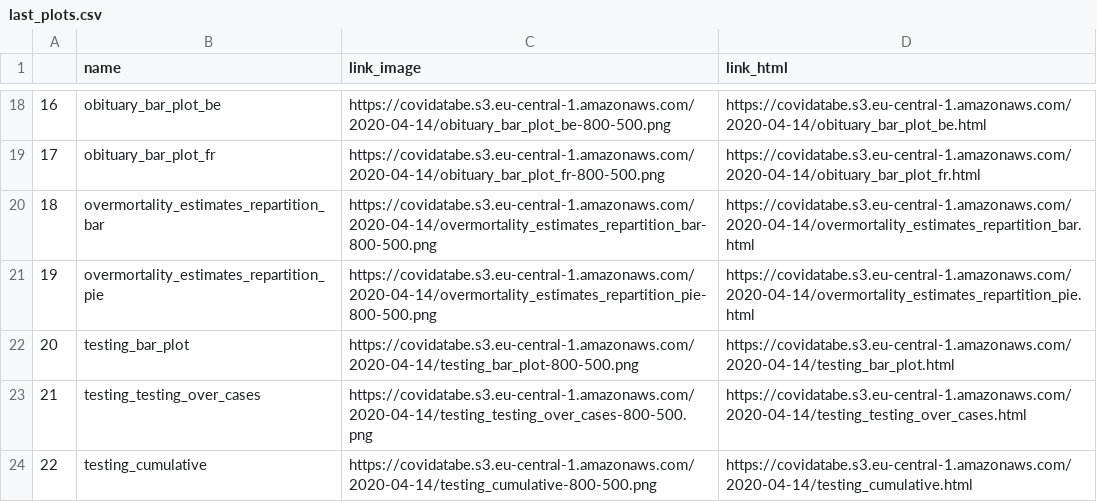
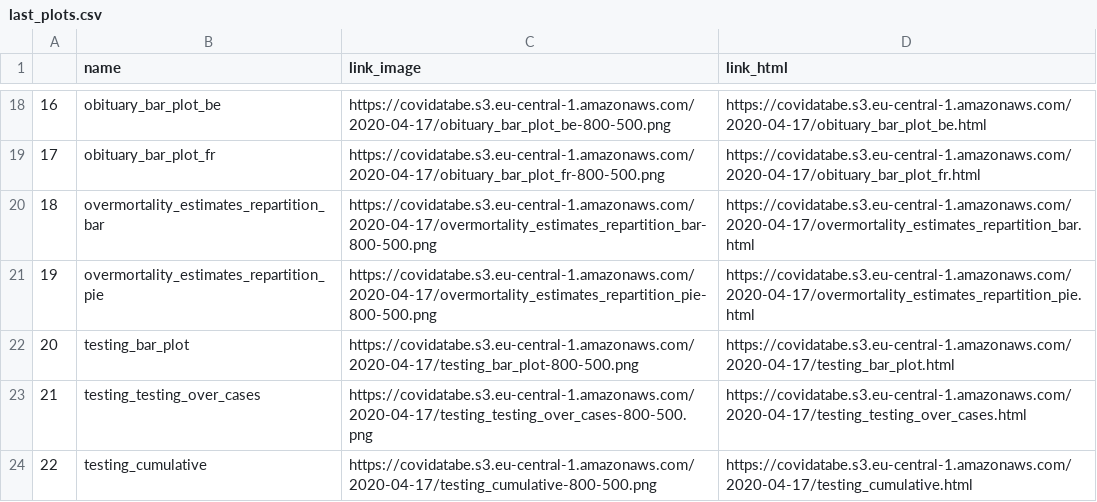
Before and after one commit to pschaus/covidbe-opendata, a CSV file: static/csv/last_plots.csv, drawn as a sheet; only a part is shown, gaps mark what is left out; the diff covers the shown part only.

```diff
--- a/static/csv/last_plots.csv
+++ b/static/csv/last_plots.csv
@@ -18,7 +18,7 @@
-16,obituary_bar_plot_be,https://covidatabe.s3.eu-central-1.amazonaws.com/2020-04-14/obituary_bar_plot_be-800-500.png,https://covidatabe.s3.eu-central-1.amazonaws.com/2020-04-14/obituary_bar_plot_be.html
-17,obituary_bar_plot_fr,https://covidatabe.s3.eu-central-1.amazonaws.com/2020-04-14/obituary_bar_plot_fr-800-500.png,https://covidatabe.s3.eu-central-1.amazonaws.com/2020-04-14/obituary_bar_plot_fr.html
-18,overmortality_estimates_repartition_bar,https://covidatabe.s3.eu-central-1.amazonaws.com/2020-04-14/overmortality_estimates_repartition_bar-800-500.png,https://covidatabe.s3.eu-central-1.amazonaws.com/2020-04-14/overmortality_estimates_repartition_bar.html
-19,overmortality_estimates_repartition_pie,https://covidatabe.s3.eu-central-1.amazonaws.com/2020-04-14/overmortality_estimates_repartition_pie-800-500.png,https://covidatabe.s3.eu-central-1.amazonaws.com/2020-04-14/overmortality_estimates_repartition_pie.html
-20,testing_bar_plot,https://covidatabe.s3.eu-central-1.amazonaws.com/2020-04-14/testing_bar_plot-800-500.png,https://covidatabe.s3.eu-central-1.amazonaws.com/2020-04-14/testing_bar_plot.html
-21,testing_testing_over_cases,https://covidatabe.s3.eu-central-1.amazonaws.com/2020-04-14/testing_testing_over_cases-800-500.png,https://covidatabe.s3.eu-central-1.amazonaws.com/2020-04-14/testing_testing_over_cases.html
-22,testing_cumulative,https://covidatabe.s3.eu-central-1.amazonaws.com/2020-04-14/testing_cumulative-800-500.png,https://covidatabe.s3.eu-central-1.amazonaws.com/2020-04-14/testing_cumulative.html
+16,obituary_bar_plot_be,https://covidatabe.s3.eu-central-1.amazonaws.com/2020-04-17/obituary_bar_plot_be-800-500.png,https://covidatabe.s3.eu-central-1.amazonaws.com/2020-04-17/obituary_bar_plot_be.html
+17,obituary_bar_plot_fr,https://covidatabe.s3.eu-central-1.amazonaws.com/2020-04-17/obituary_bar_plot_fr-800-500.png,https://covidatabe.s3.eu-central-1.amazonaws.com/2020-04-17/obituary_bar_plot_fr.html
+18,overmortality_estimates_repartition_bar,https://covidatabe.s3.eu-central-1.amazonaws.com/2020-04-17/overmortality_estimates_repartition_bar-800-500.png,https://covidatabe.s3.eu-central-1.amazonaws.com/2020-04-17/overmortality_estimates_repartition_bar.html
+19,overmortality_estimates_repartition_pie,https://covidatabe.s3.eu-central-1.amazonaws.com/2020-04-17/overmortality_estimates_repartition_pie-800-500.png,https://covidatabe.s3.eu-central-1.amazonaws.com/2020-04-17/overmortality_estimates_repartition_pie.html
+20,testing_bar_plot,https://covidatabe.s3.eu-central-1.amazonaws.com/2020-04-17/testing_bar_plot-800-500.png,https://covidatabe.s3.eu-central-1.amazonaws.com/2020-04-17/testing_bar_plot.html
+21,testing_testing_over_cases,https://covidatabe.s3.eu-central-1.amazonaws.com/2020-04-17/testing_testing_over_cases-800-500.png,https://covidatabe.s3.eu-central-1.amazonaws.com/2020-04-17/testing_testing_over_cases.html
+22,testing_cumulative,https://covidatabe.s3.eu-central-1.amazonaws.com/2020-04-17/testing_cumulative-800-500.png,https://covidatabe.s3.eu-central-1.amazonaws.com/2020-04-17/testing_cumulative.html
```
Also changed, not shown: 32 edited cells elsewhere in this file, 14 other files.
